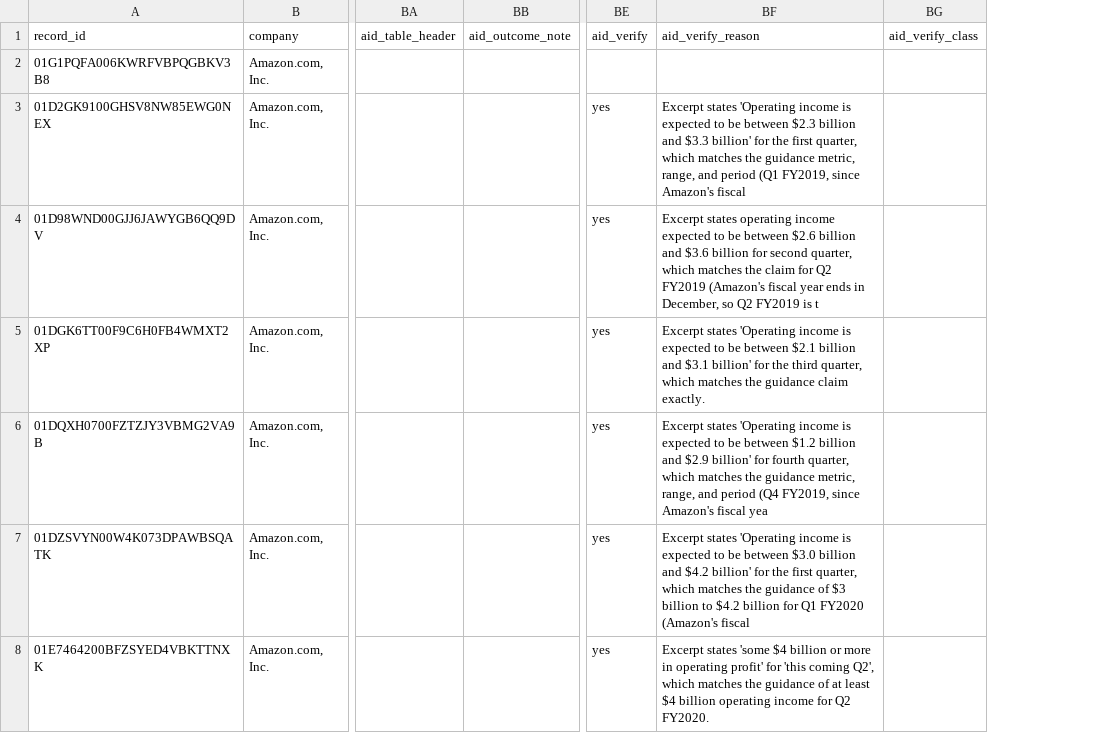
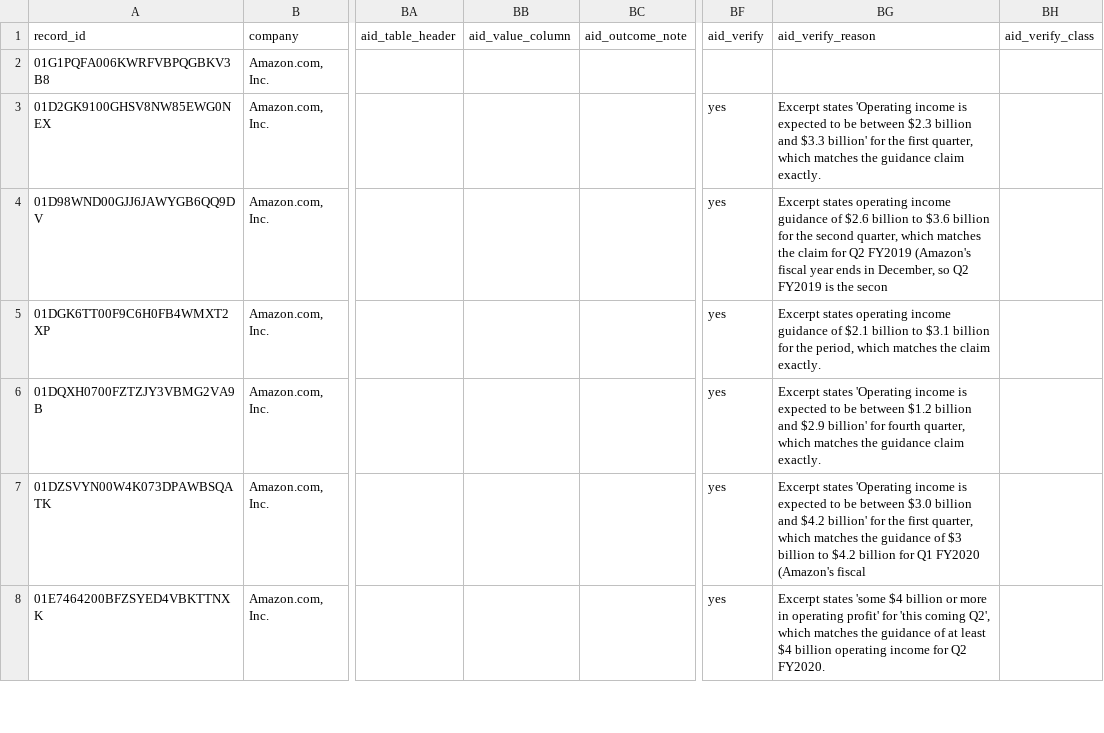
Before and after one commit to Algo-nav/assumption-drift, a CSV file: data/review/0001018724.csv, drawn as a sheet; only a part is shown, gaps mark what is left out; addresses are those after the commit; the diff covers the shown part only; the diff names each change by its address in the sheet, - before the commit and + after, or states it on an @@ line.

```diff
--- a/data/review/0001018724.csv
+++ b/data/review/0001018724.csv
+column BB (aid_value_column), empty
-BG3 (aid_verify_reason): …the guidance metric, range, and period (Q1 FY2019, since Amazon's fiscal
+BG3 (aid_verify_reason): …the guidance claim exactly.
-BG4 (aid_verify_reason): …operating income expected to be between $2.6 billion and $3.6 billion for second quarter, which matches the claim for Q2 FY2019 (Amazon's fiscal year ends in December, so Q2 FY2019 is t
+BG4 (aid_verify_reason): …operating income guidance of $2.6 billion to $3.6 billion for the second quarter, which matches the claim for Q2 FY2019 (Amazon's fiscal year ends in December, so Q2 FY2019 is the secon
-BG5 (aid_verify_reason): Excerpt states 'Operating income is expected to be between $2.1 billion and $3.1 billion' for the third quarter, which matches the guidance claim exactly.
+BG5 (aid_verify_reason): Excerpt states operating income guidance of $2.1 billion to $3.1 billion for the period, which matches the claim exactly.
-BG6 (aid_verify_reason): …the guidance metric, range, and period (Q4 FY2019, since Amazon's fiscal yea
+BG6 (aid_verify_reason): …the guidance claim exactly.
```
Also changed, not shown: 34 edited cells elsewhere in this file, data/review/0000002488.csv, data/review/0000027419.csv, 45 other files.
